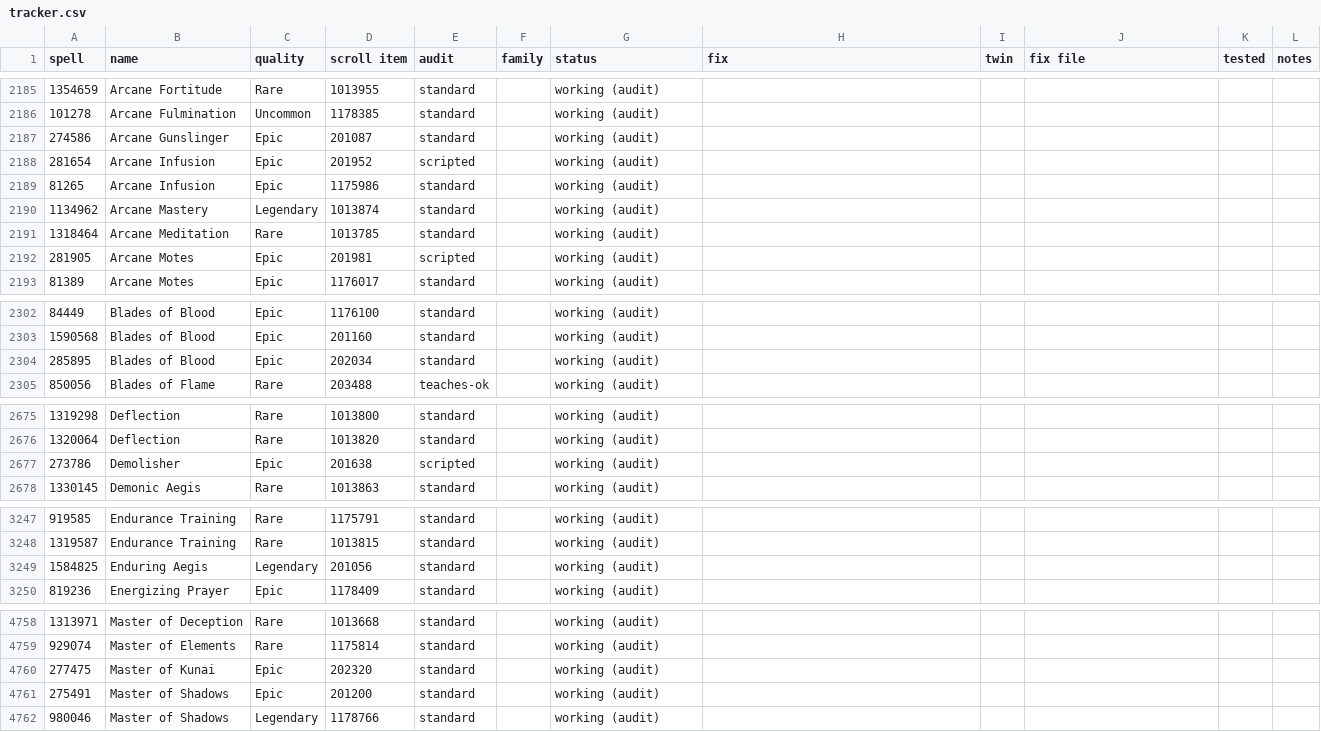
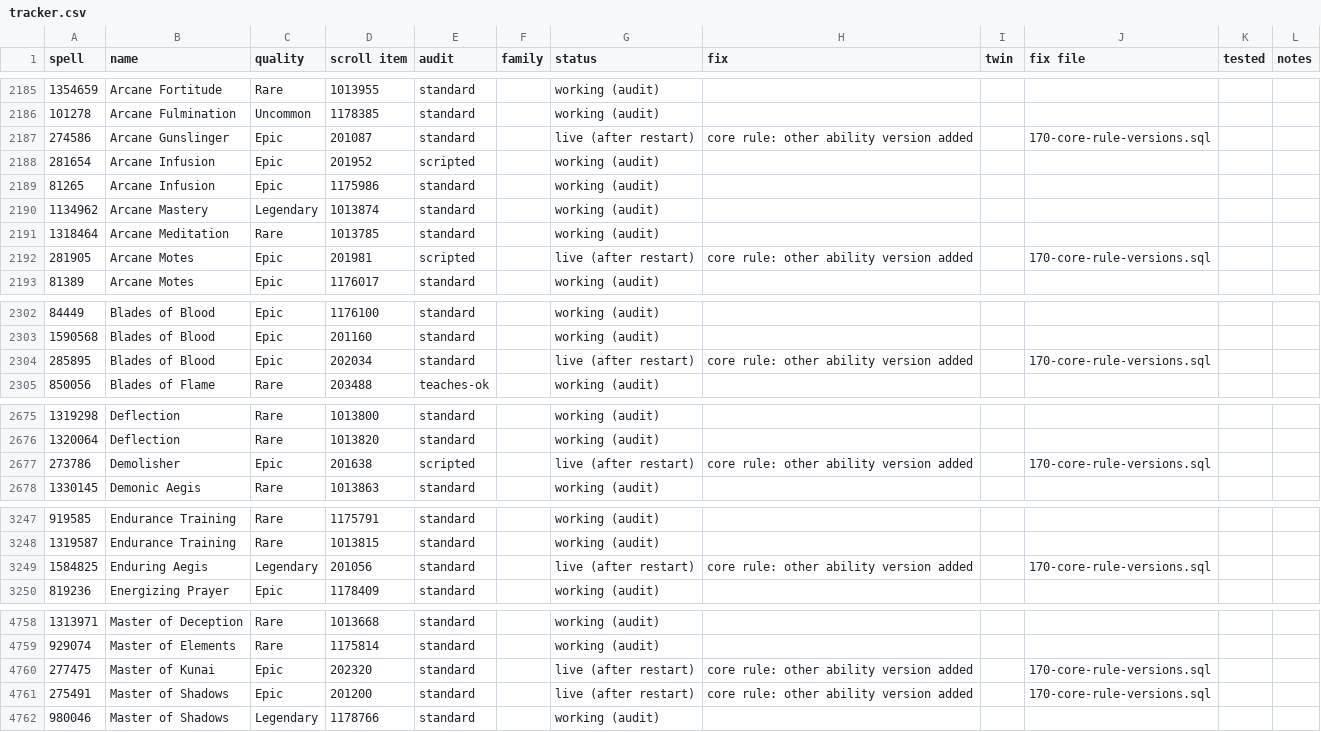
Before and after one commit to JaTynan/coa-wildcard-mystic, a CSV file: enchants/tracker.csv, drawn as a sheet; only a part is shown, gaps mark what is left out; the diff covers the shown part only.

```diff
--- a/enchants/tracker.csv
+++ b/enchants/tracker.csv
@@ -2186,3 +2186,3 @@ spell,name,quality,scroll item,audit,family,status,fix,twin,fix file,tested,note
 101278,Arcane Fulmination,Uncommon,1178385,standard,,working (audit),,,,,
-274586,Arcane Gunslinger,Epic,201087,standard,,working (audit),,,,,
+274586,Arcane Gunslinger,Epic,201087,standard,,live (after restart),core rule: other ability version added,,170-core-rule-versions.sql,,
 281654,Arcane Infusion,Epic,201952,scripted,,working (audit),,,,,
@@ -2191,3 +2191,3 @@ spell,name,quality,scroll item,audit,family,status,fix,twin,fix file,tested,note
 1318464,Arcane Meditation,Rare,1013785,standard,,working (audit),,,,,
-281905,Arcane Motes,Epic,201981,scripted,,working (audit),,,,,
+281905,Arcane Motes,Epic,201981,scripted,,live (after restart),core rule: other ability version added,,170-core-rule-versions.sql,,
 81389,Arcane Motes,Epic,1176017,standard,,working (audit),,,,,
@@ -2303,3 +2303,3 @@ spell,name,quality,scroll item,audit,family,status,fix,twin,fix file,tested,note
 1590568,Blades of Blood,Epic,201160,standard,,working (audit),,,,,
-285895,Blades of Blood,Epic,202034,standard,,working (audit),,,,,
+285895,Blades of Blood,Epic,202034,standard,,live (after restart),core rule: other ability version added,,170-core-rule-versions.sql,,
 850056,Blades of Flame,Rare,203488,teaches-ok,,working (audit),,,,,
@@ -2676,3 +2676,3 @@ spell,name,quality,scroll item,audit,family,status,fix,twin,fix file,tested,note
 1320064,Deflection,Rare,1013820,standard,,working (audit),,,,,
-273786,Demolisher,Epic,201638,scripted,,working (audit),,,,,
+273786,Demolisher,Epic,201638,scripted,,live (after restart),core rule: other ability version added,,170-core-rule-versions.sql,,
 1330145,Demonic Aegis,Rare,1013863,standard,,working (audit),,,,,
@@ -3248,3 +3248,3 @@ spell,name,quality,scroll item,audit,family,status,fix,twin,fix file,tested,note
 1319587,Endurance Training,Rare,1013815,standard,,working (audit),,,,,
-1584825,Enduring Aegis,Legendary,201056,standard,,working (audit),,,,,
+1584825,Enduring Aegis,Legendary,201056,standard,,live (after restart),core rule: other ability version added,,170-core-rule-versions.sql,,
 819236,Energizing Prayer,Epic,1178409,standard,,working (audit),,,,,
@@ -4759,4 +4759,4 @@ spell,name,quality,scroll item,audit,family,status,fix,twin,fix file,tested,note
 929074,Master of Elements,Rare,1175814,standard,,working (audit),,,,,
-277475,Master of Kunai,Epic,202320,standard,,working (audit),,,,,
-275491,Master of Shadows,Epic,201200,standard,,working (audit),,,,,
+277475,Master of Kunai,Epic,202320,standard,,live (after restart),core rule: other ability version added,,170-core-rule-versions.sql,,
+275491,Master of Shadows,Epic,201200,standard,,live (after restart),core rule: other ability version added,,170-core-rule-versions.sql,,
 980046,Master of Shadows,Legendary,1178766,standard,,working (audit),,,,,
```
Also changed, not shown: 36 edited cells elsewhere in this file, enchants/test-checklist.csv, 3 other files.
